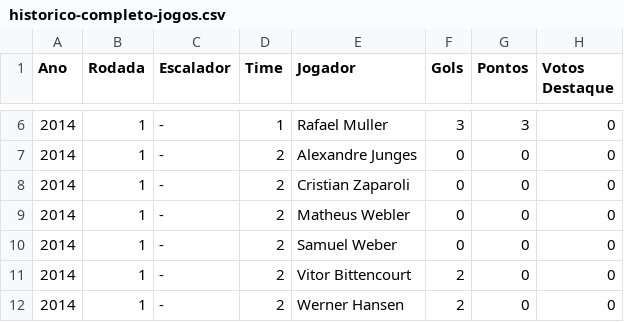
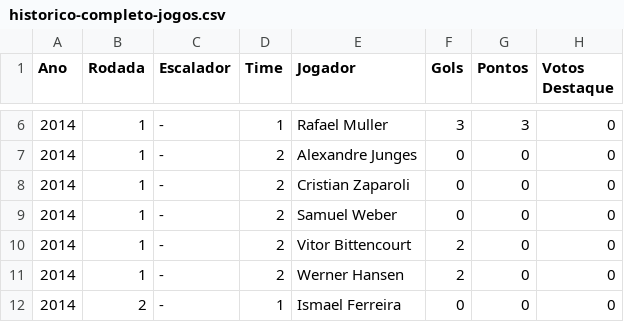
Before and after one commit to ieso13/sabado_sem_lei, a CSV file: src/assets/historico-completo-jogos.csv, drawn as a sheet; only a part is shown, gaps mark what is left out; the shorter side is filled out with more unchanged rows; the diff names each change by its address in the sheet, - before the commit and + after, or states it on an @@ line.

```diff
--- a/src/assets/historico-completo-jogos.csv
+++ b/src/assets/historico-completo-jogos.csv
-row 9: 2014 | 1 | - | 2 | Matheus Webler | 0 | 0 | 0
```
Also changed, not shown: 5 other files.
